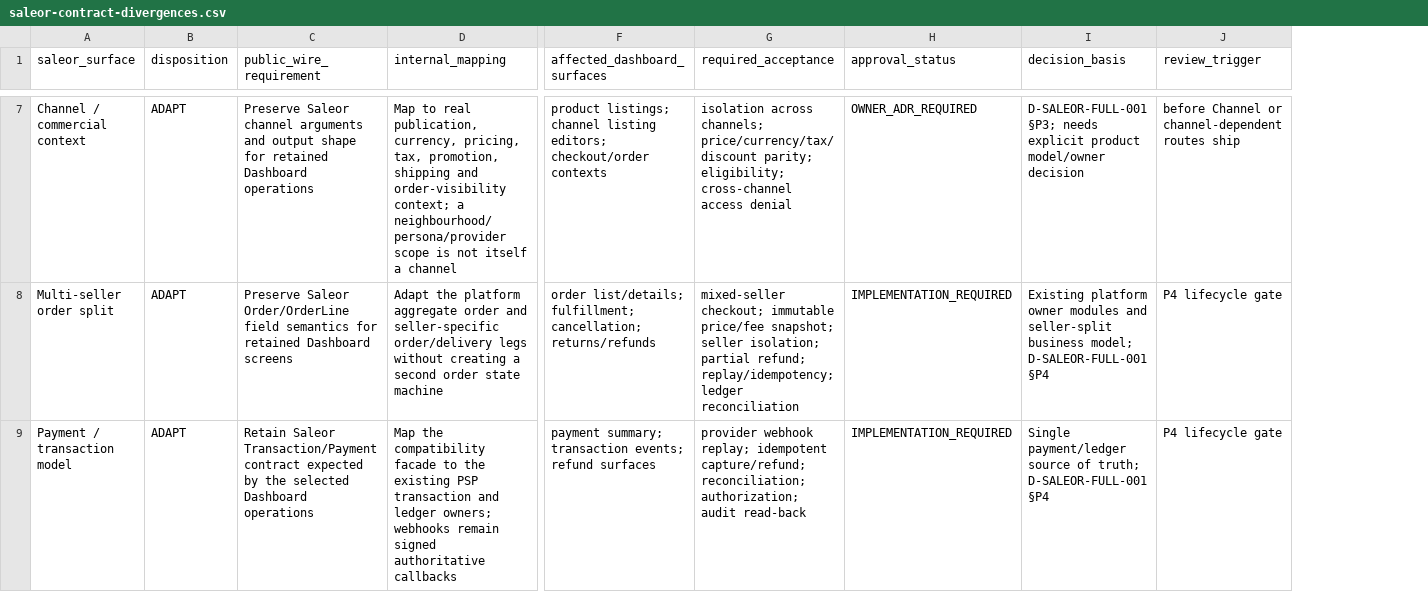
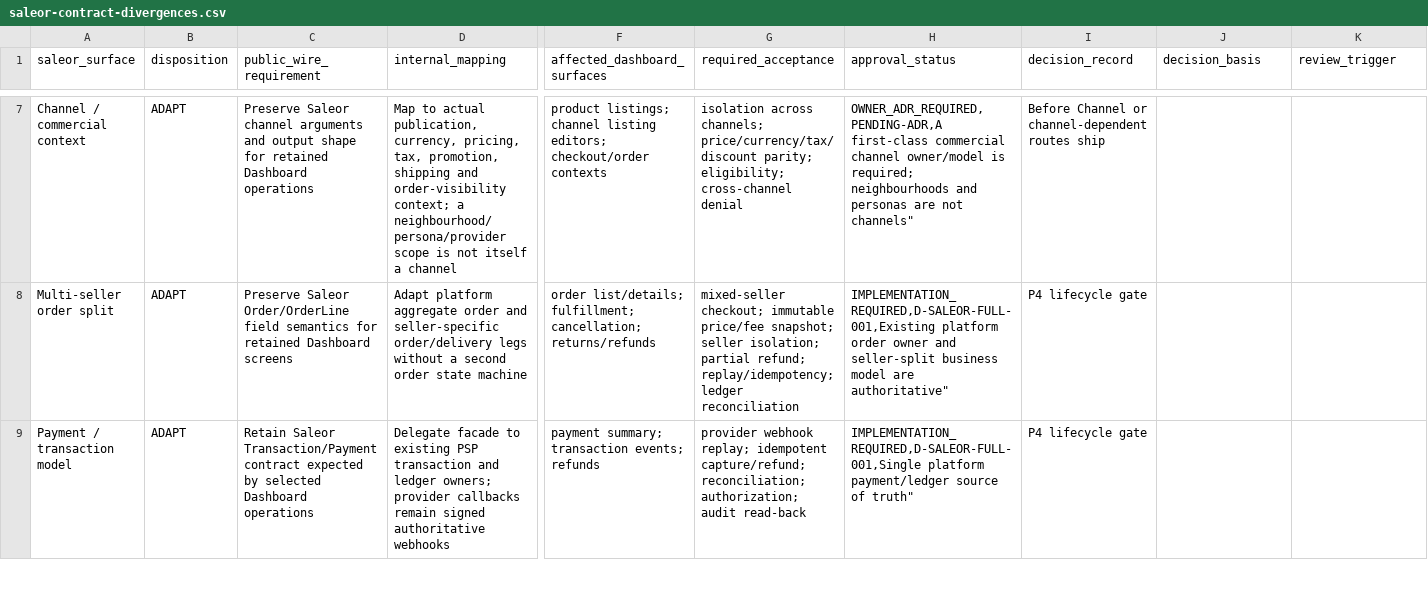
Before and after one commit to waelhe/app-java-v3, a CSV file: docs/governance/plans/saleor-contract-divergences.csv, drawn as a sheet; only a part is shown, gaps mark what is left out; addresses are those after the commit; the diff covers the shown part only; the diff names each change by its address in the sheet, - before the commit and + after, or states it on an @@ line.

Commit message:
docs(plan): add decision records to Saleor divergence registry

```diff
--- a/docs/governance/plans/saleor-contract-divergences.csv
+++ b/docs/governance/plans/saleor-contract-divergences.csv
+column I (decision_record), rows 7-9: Before Channel or channel-dependent routes ship | P4 lifecycle gate | P4 lifecycle gate
-D7 (internal_mapping): Map to real publication, currency,…
+D7 (internal_mapping): Map to actual publication, currency,…
-G7 (required_acceptance): …eligibility; cross-channel access denial
+G7 (required_acceptance): …eligibility; cross-channel denial
-H7 (approval_status): OWNER_ADR_REQUIRED
+H7 (approval_status): OWNER_ADR_REQUIRED,PENDING-ADR,A first-class commercial channel owner/model is required; neighbourhoods and personas are not channels"
-J7 (decision_basis): D-SALEOR-FULL-001 §P3; needs explicit product model/owner decision
+J7 (decision_basis): (empty)
-K7 (review_trigger): before Channel or channel-dependent routes ship
+K7 (review_trigger): (empty)
-D8 (internal_mapping): Adapt the platform aggregate order and seller-specific order/delivery legs without creating a second…
+D8 (internal_mapping): Adapt platform aggregate order and seller-specific order/delivery legs without a second…
-H8 (approval_status): IMPLEMENTATION_REQUIRED
+H8 (approval_status): IMPLEMENTATION_REQUIRED,D-SALEOR-FULL-001,Existing platform order owner and seller-split business model are authoritative"
-J8 (decision_basis): Existing platform owner modules and seller-split business model; D-SALEOR-FULL-001 §P4
+J8 (decision_basis): (empty)
-K8:K9 (review_trigger): P4 lifecycle gate
+K8:K9 (review_trigger): (empty)
-C9 (public_wire_requirement): …expected by the selected Dashboard…
+C9 (public_wire_requirement): …expected by selected Dashboard…
-D9 (internal_mapping): Map the compatibility facade to the existing PSP transaction and ledger owners; webhooks remain signed authoritative callbacks
+D9 (internal_mapping): Delegate facade to existing PSP transaction and ledger owners; provider callbacks remain signed authoritative webhooks
-F9 (affected_dashboard_surfaces): …transaction events; refund surfaces
+F9 (affected_dashboard_surfaces): …transaction events; refunds
-H9 (approval_status): IMPLEMENTATION_REQUIRED
+H9 (approval_status): IMPLEMENTATION_REQUIRED,D-SALEOR-FULL-001,Single platform payment/ledger source of truth"
-J9 (decision_basis): Single payment/ledger source of truth; D-SALEOR-FULL-001 §P4
+J9 (decision_basis): (empty)
```
Also changed, not shown: 52 edited cells elsewhere in this file.
